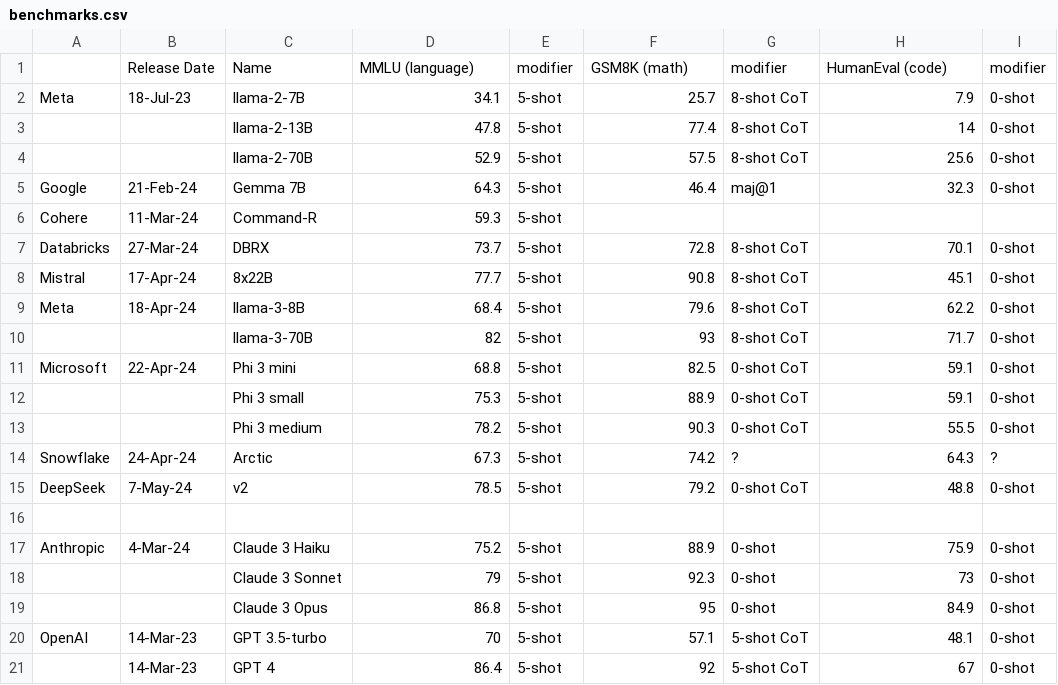
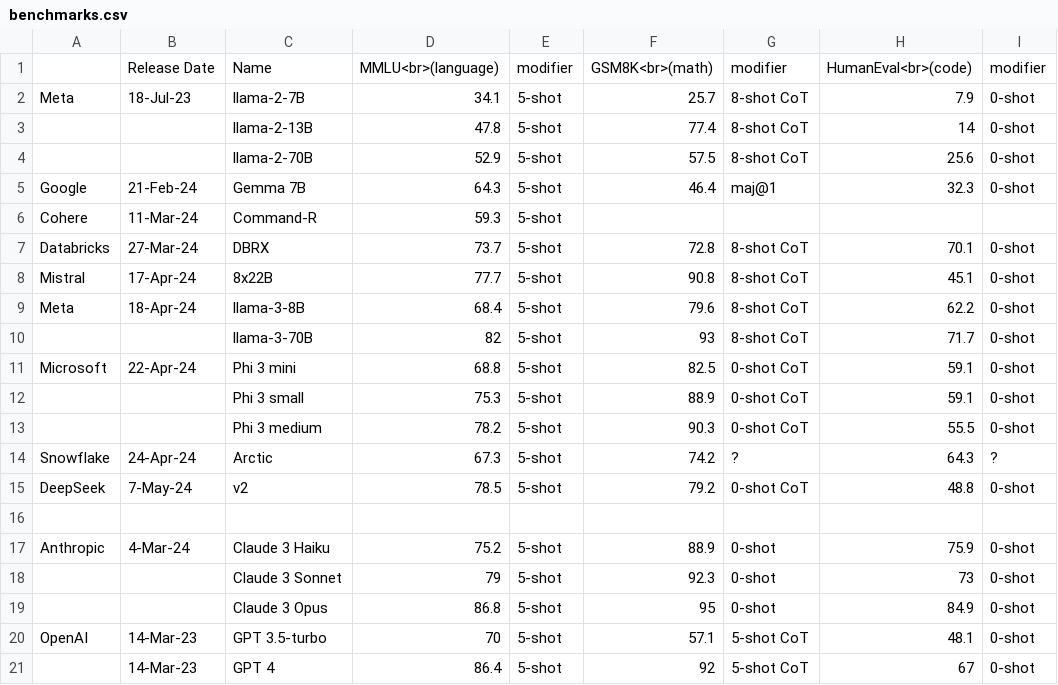
Before and after one commit to ahgraber/AIMLbling-about, a CSV file: content/blog/llama3-cohort/benchmarks.csv, drawn as a sheet.

```diff
--- a/content/blog/llama3-cohort/benchmarks.csv
+++ b/content/blog/llama3-cohort/benchmarks.csv
@@ -1,2 +1,2 @@
-,Release Date,Name,MMLU (language),modifier,GSM8K (math),modifier,HumanEval (code),modifier
+,Release Date,Name,MMLU<br>(language),modifier,GSM8K<br>(math),modifier,HumanEval<br>(code),modifier
 Meta,18-Jul-23,llama-2-7B,34.1,5-shot,25.7,8-shot CoT,7.9,0-shot
```
Also changed, not shown: content/blog/ai-is-the-new-hotness/power_emissions.csv, content/blog/llama3-cohort/environmental_impact.csv, 19 other files.
